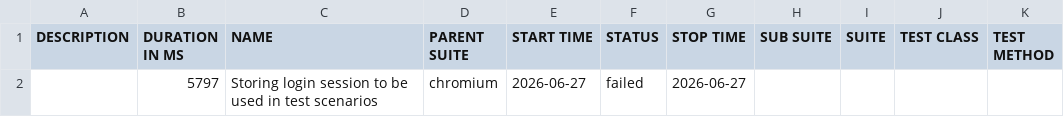
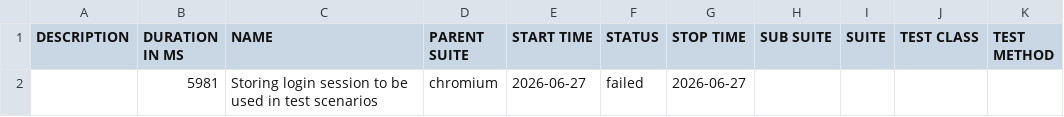
Before and after one commit to cchao-ayan/automation-exercise-playwright-test, a CSV file: data/suites.csv, drawn as a sheet.

```diff
--- a/data/suites.csv
+++ b/data/suites.csv
@@ -1,2 +1,2 @@
 "DESCRIPTION","DURATION IN MS","NAME","PARENT SUITE","START TIME","STATUS","STOP TIME","SUB SUITE","SUITE","TEST CLASS","TEST METHOD"
-"","5797","Storing login session to be used in test scenarios","chromium","2026-06-27","failed","2026-06-27","","","",""
+"","5981","Storing login session to be used in test scenarios","chromium","2026-06-27","failed","2026-06-27","","","",""
```
Also changed, not shown: 48 other files.
